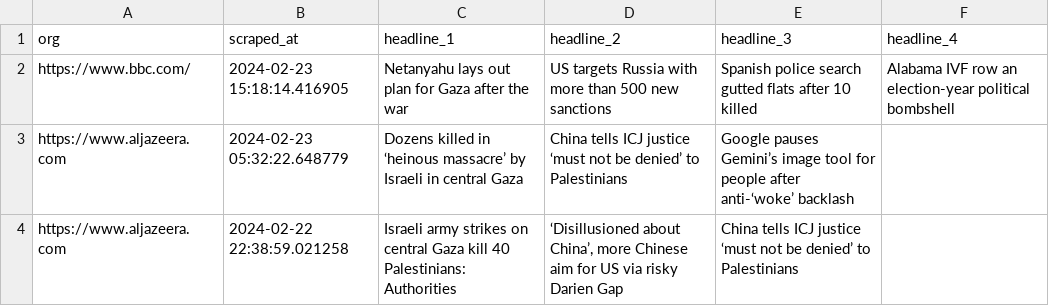
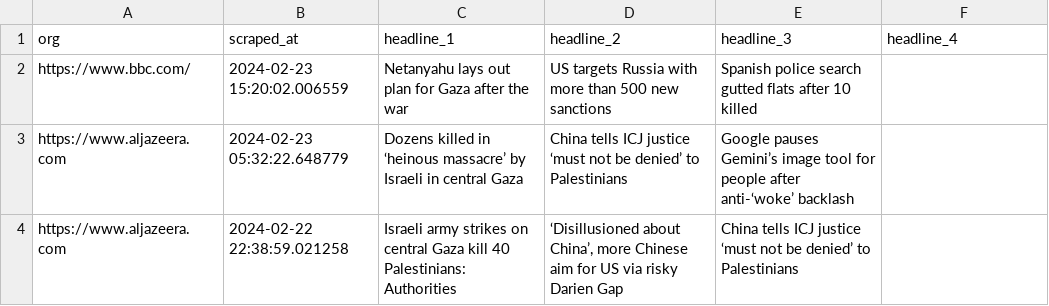
Before and after one commit to raphaelletseng/news_autoscraper, a CSV file: updated_headlines.csv, drawn as a sheet.

```diff
--- a/updated_headlines.csv
+++ b/updated_headlines.csv
@@ -1,3 +1,3 @@
 org,scraped_at,headline_1,headline_2,headline_3,headline_4
-https://www.bbc.com/,2024-02-23 15:18:14.416905,Netanyahu lays out plan for Gaza after the war,US targets Russia with more than 500 new sanctions,Spanish police search gutted flats after 10 killed,Alabama IVF row an election-year political bombshell
+https://www.bbc.com/,2024-02-23 15:20:02.006559,Netanyahu lays out plan for Gaza after the war,US targets Russia with more than 500 new sanctions,Spanish police search gutted flats after 10 killed,
 https://www.aljazeera.com,2024-02-23 05:32:22.648779,Dozens killed in ‘heinous massacre’ by Israeli in central Gaza,China tells ICJ justice ‘must not be denied’ to Palestinians,Google pauses Gemini’s image tool for people after anti-‘woke’ backlash,
```
Also changed, not shown: 1 other file.
